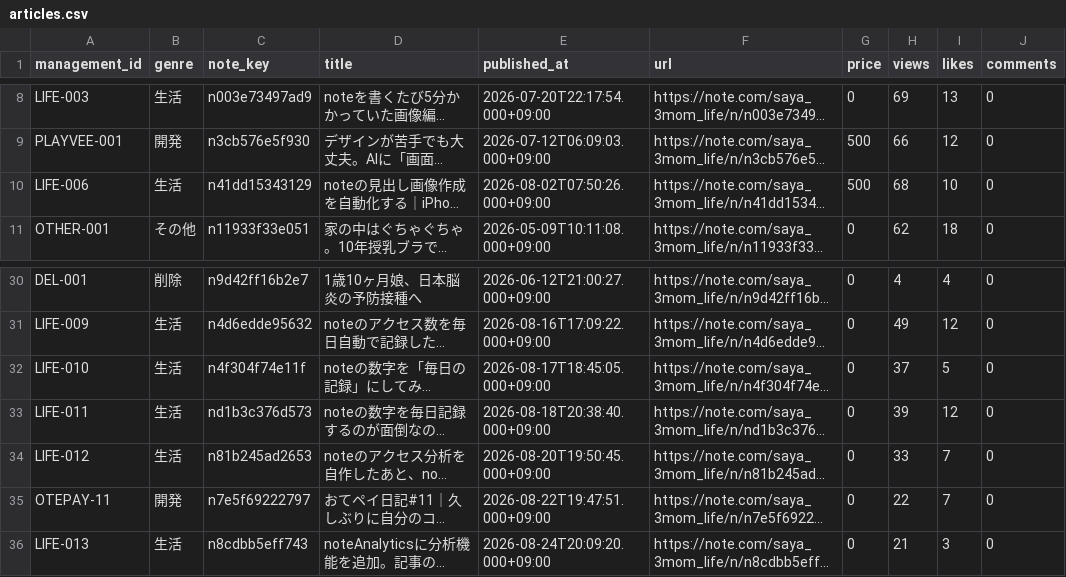
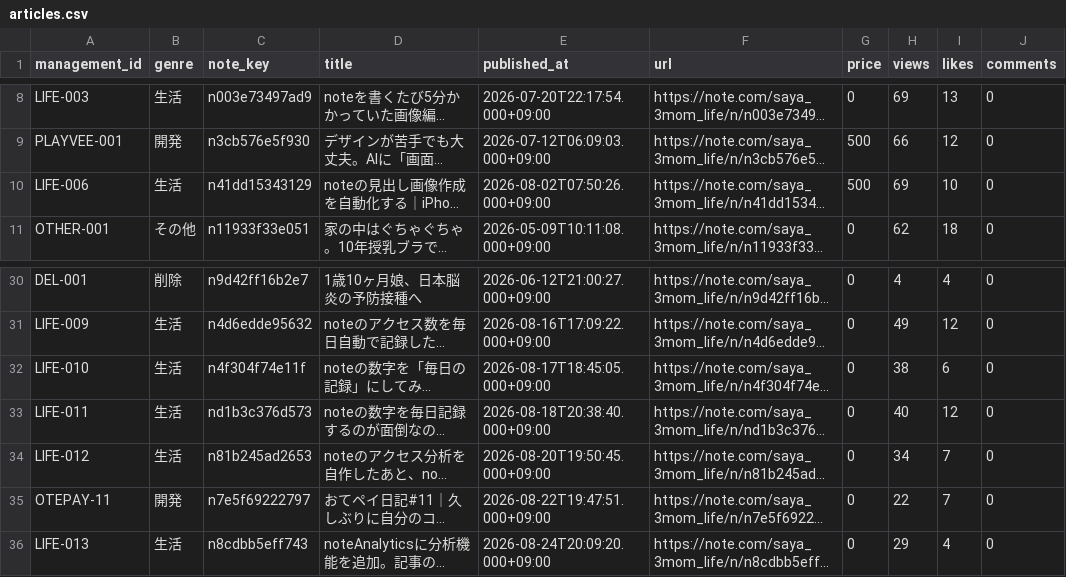
Before and after one commit to saya-3mom/note-analytics, a CSV file: articles.csv, drawn as a sheet; only a part is shown, gaps mark what is left out; long unchanged cells end in …; the diff names each change by its address in the sheet, - before the commit and + after, or states it on an @@ line.

```diff
--- a/articles.csv
+++ b/articles.csv
-H10 (views): 68
+H10 (views): 69
-H32 (views): 37
+H32 (views): 38
-I32 (likes): 5
+I32 (likes): 6
-H33 (views): 39
+H33 (views): 40
-H34 (views): 33
+H34 (views): 34
-H36 (views): 21
+H36 (views): 29
-I36 (likes): 3
+I36 (likes): 4
```
Also changed, not shown: observations.csv.
